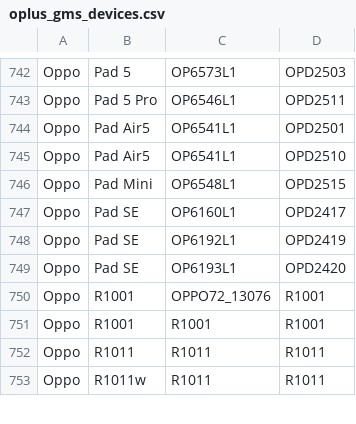
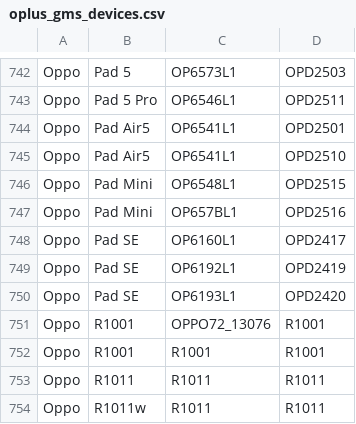
Before and after one commit to Soar1989/get_android_data, a CSV file: data/oplus_gms_devices.csv, drawn as a sheet; only a part is shown, gaps mark what is left out.

```diff
--- a/data/oplus_gms_devices.csv
+++ b/data/oplus_gms_devices.csv
@@ -746,2 +746,3 @@ Oppo,Pad Air5,OP6541L1,OPD2510
 Oppo,Pad Mini,OP6548L1,OPD2515
+Oppo,Pad Mini,OP657BL1,OPD2516
 Oppo,Pad SE,OP6160L1,OPD2417
```
